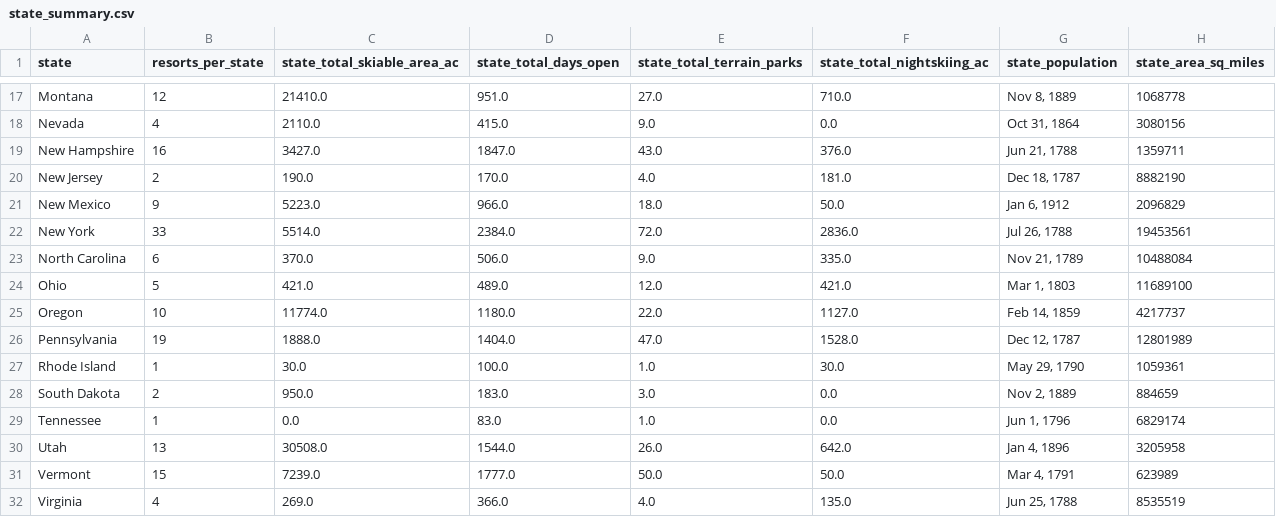
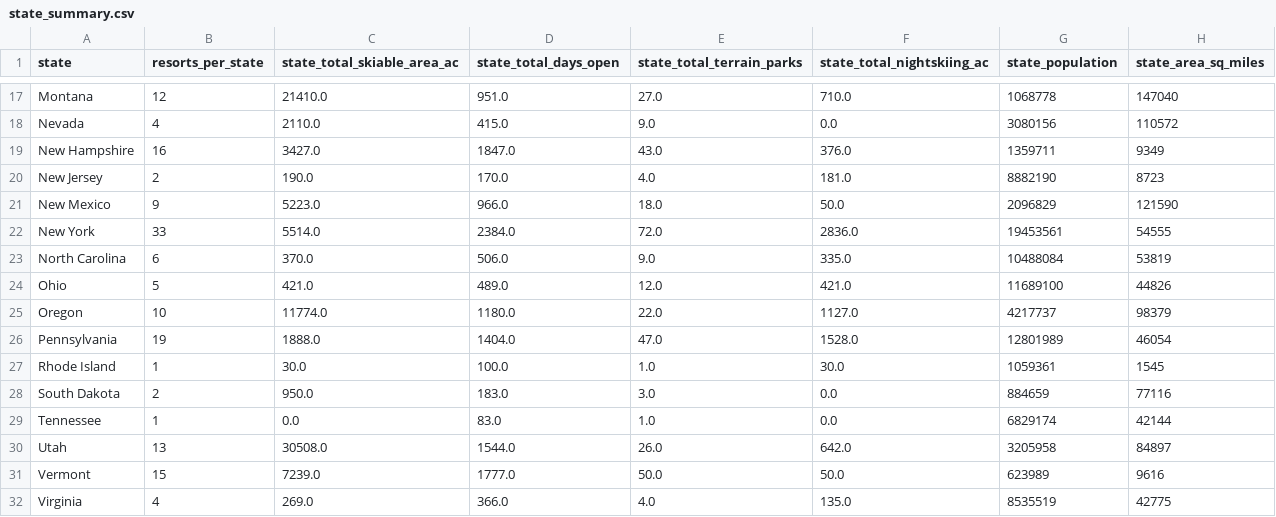
Before and after one commit to michaelchi08/DataScienceGuidedCapstone, a CSV file: data/state_summary.csv, drawn as a sheet; only a part is shown, gaps mark what is left out; the diff covers the shown part only; the diff names each change by its address in the sheet, - before the commit and + after, or states it on an @@ line.

```diff
--- a/data/state_summary.csv
+++ b/data/state_summary.csv
-G17 (state_population): Nov 8, 1889
+G17 (state_population): 1068778
-H17 (state_area_sq_miles): 1068778
+H17 (state_area_sq_miles): 147040
-G18 (state_population): Oct 31, 1864
+G18 (state_population): 3080156
-H18 (state_area_sq_miles): 3080156
+H18 (state_area_sq_miles): 110572
-G19 (state_population): Jun 21, 1788
+G19 (state_population): 1359711
-H19 (state_area_sq_miles): 1359711
+H19 (state_area_sq_miles): 9349
-G20 (state_population): Dec 18, 1787
+G20 (state_population): 8882190
-H20 (state_area_sq_miles): 8882190
+H20 (state_area_sq_miles): 8723
-G21 (state_population): Jan 6, 1912
+G21 (state_population): 2096829
-H21 (state_area_sq_miles): 2096829
+H21 (state_area_sq_miles): 121590
-G22 (state_population): Jul 26, 1788
+G22 (state_population): 19453561
-H22 (state_area_sq_miles): 19453561
+H22 (state_area_sq_miles): 54555
-G23 (state_population): Nov 21, 1789
+G23 (state_population): 10488084
-H23 (state_area_sq_miles): 10488084
+H23 (state_area_sq_miles): 53819
-G24 (state_population): Mar 1, 1803
+G24 (state_population): 11689100
-H24 (state_area_sq_miles): 11689100
+H24 (state_area_sq_miles): 44826
-G25 (state_population): Feb 14, 1859
+G25 (state_population): 4217737
-H25 (state_area_sq_miles): 4217737
+H25 (state_area_sq_miles): 98379
-G26 (state_population): Dec 12, 1787
+G26 (state_population): 12801989
-H26 (state_area_sq_miles): 12801989
+H26 (state_area_sq_miles): 46054
-G27 (state_population): May 29, 1790
+G27 (state_population): 1059361
-H27 (state_area_sq_miles): 1059361
+H27 (state_area_sq_miles): 1545
-G28 (state_population): Nov 2, 1889
+G28 (state_population): 884659
-H28 (state_area_sq_miles): 884659
+H28 (state_area_sq_miles): 77116
-G29 (state_population): Jun 1, 1796
+G29 (state_population): 6829174
-H29 (state_area_sq_miles): 6829174
+H29 (state_area_sq_miles): 42144
-G30 (state_population): Jan 4, 1896
+G30 (state_population): 3205958
-H30 (state_area_sq_miles): 3205958
+H30 (state_area_sq_miles): 84897
-G31 (state_population): Mar 4, 1791
+G31 (state_population): 623989
-H31 (state_area_sq_miles): 623989
+H31 (state_area_sq_miles): 9616
-G32 (state_population): Jun 25, 1788
+G32 (state_population): 8535519
-H32 (state_area_sq_miles): 8535519
+H32 (state_area_sq_miles): 42775
```
Also changed, not shown: 39 edited cells elsewhere in this file, data/ski_data_cleaned.csv, 4 other files.
